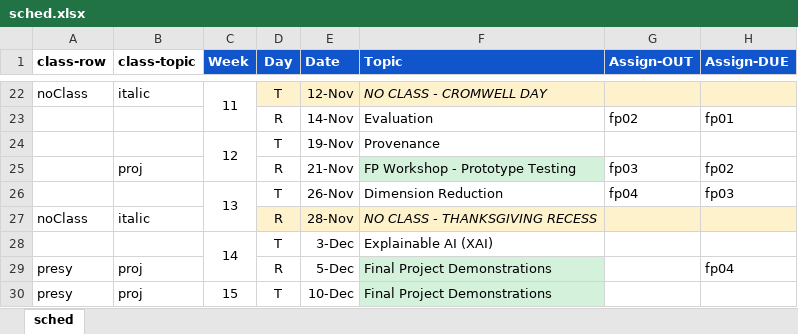
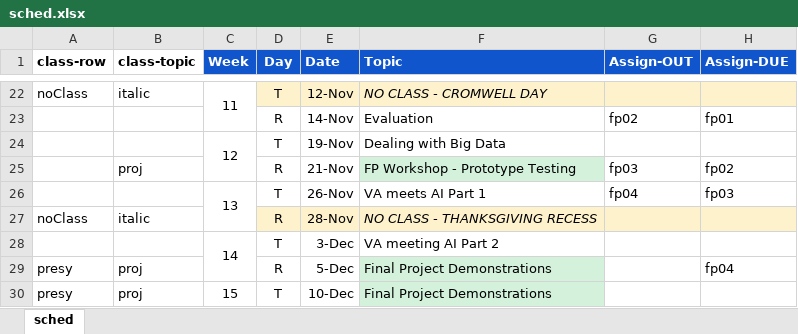
Before and after one commit to amosca01/SDS-CS235, an Excel workbook: assets/sched.xlsx, sheet sched, drawn as a sheet; only a part is shown, gaps mark what is left out; values as stored, in another font and other column widths than the file's, no borders; the diff names each change by its address in the sheet, - before the commit and + after, or states it on an @@ line.

```diff
--- a/assets/sched.xlsx (sheet sched)
+++ b/assets/sched.xlsx (sheet sched)
-F24 (Topic): Provenance
+F24 (Topic): Dealing with Big Data
-F26 (Topic): Dimension Reduction
+F26 (Topic): VA meets AI Part 1
-F28 (Topic): Explainable AI (XAI)
+F28 (Topic): VA meeting AI Part 2
```
Also changed, not shown: 18 other files.
